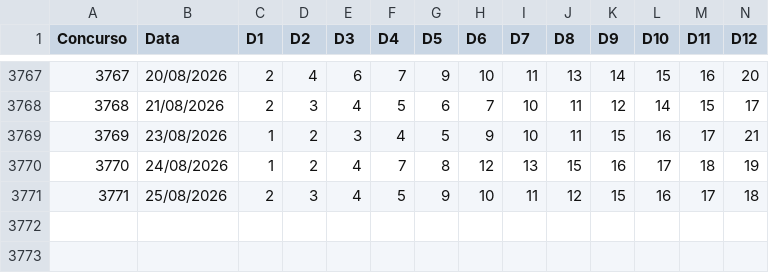
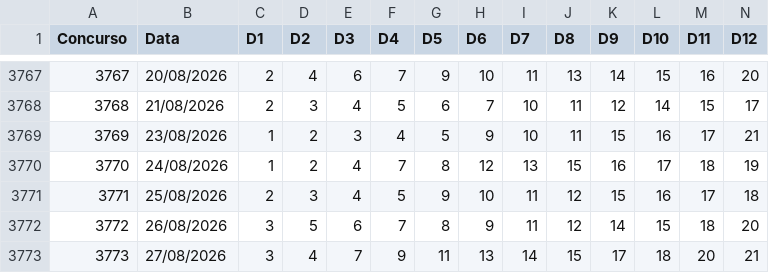
Before and after one commit to vbaiao/sortelab, a CSV file: dados/csv/lotofacil.csv, drawn as a sheet; only a part is shown, gaps mark what is left out; rows hold the shown columns only; the diff names each change by its address in the sheet, - before the commit and + after, or states it on an @@ line.

```diff
--- a/dados/csv/lotofacil.csv
+++ b/dados/csv/lotofacil.csv
+row 3772: 3772 | 26/08/2026 | 3 | 5 | 6 | 7 | 8 | 9 | 11 | 12 | 14 | 15 | 18 | 20
+row 3773: 3773 | 27/08/2026 | 3 | 4 | 7 | 9 | 11 | 13 | 14 | 15 | 17 | 18 | 20 | 21
```
Also changed, not shown: dados/csv/diadesorte.csv, dados/csv/lotomania.csv, 16 other files.
